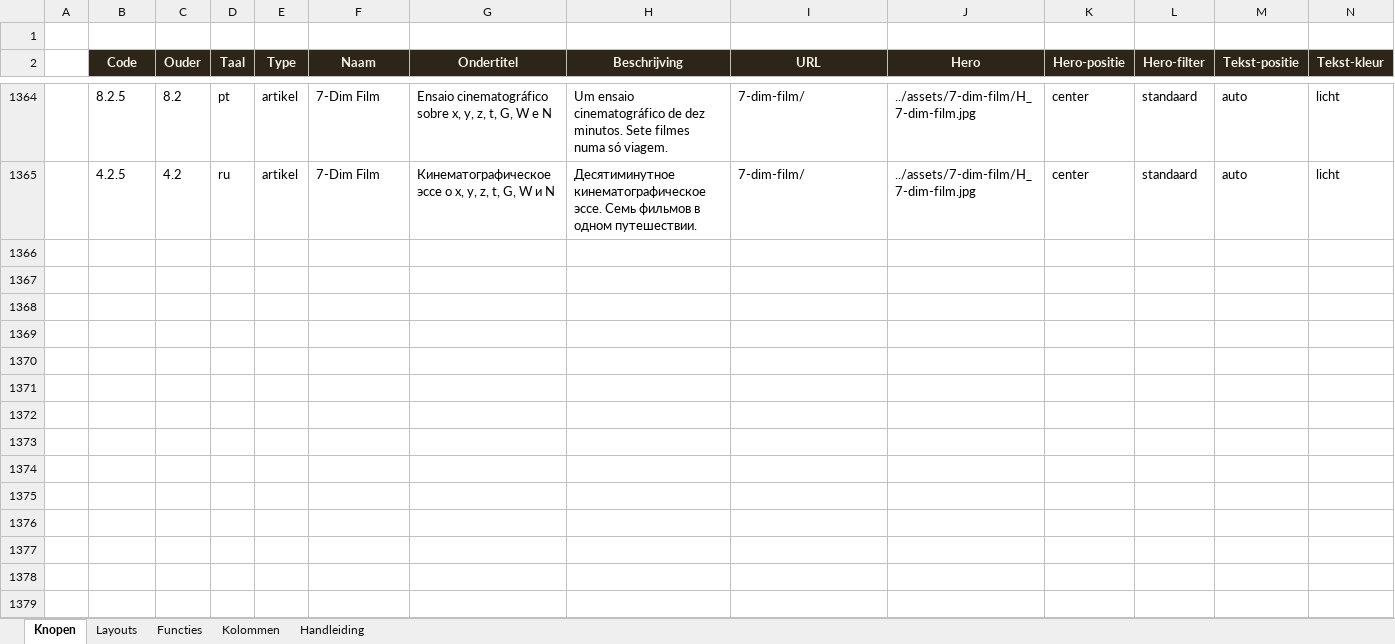
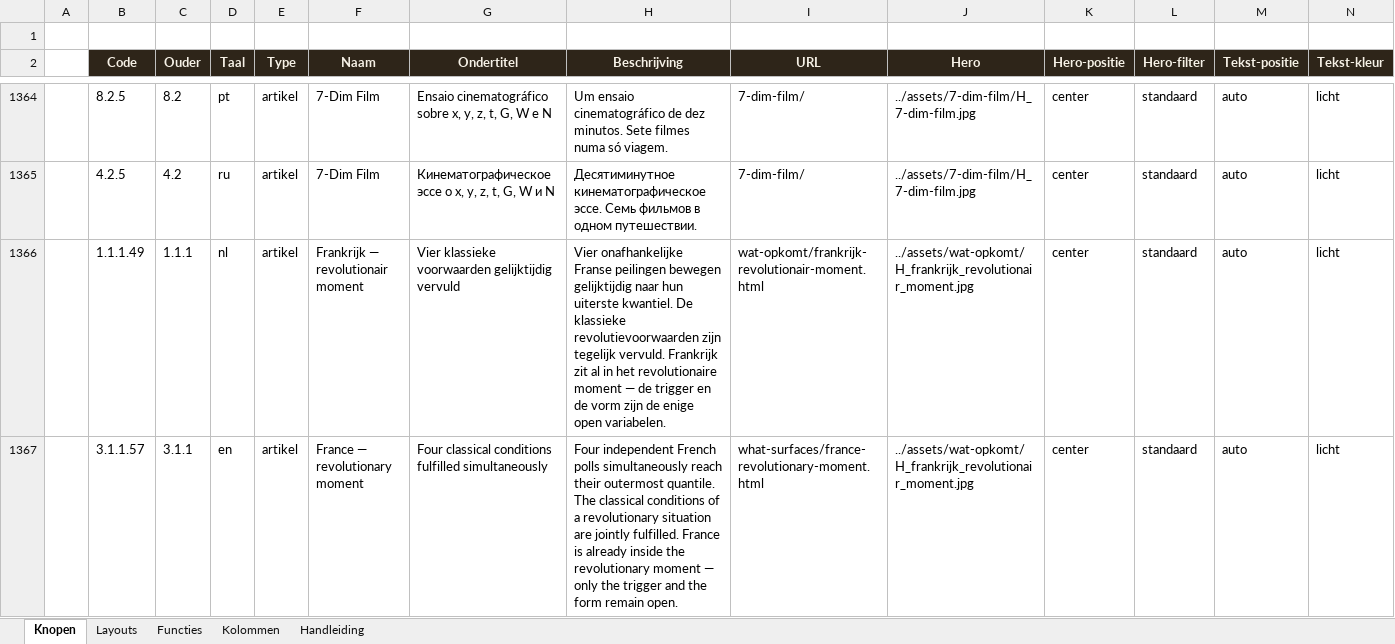
Before and after one commit to koosvanM/openvizier, an Excel workbook: nl/_data/vizier.xlsx, sheet Knopen, drawn as a sheet; only a part is shown, gaps mark what is left out; values as stored, in another font and other column widths than the file's, no borders; rows hold the shown columns only; the diff covers the shown part only; the diff names each change by its address in the sheet, - before the commit and + after, or states it on an @@ line.

Commit message:
publiceer: Frankrijk — revolutionair moment (8 talen)
- 8 artikelen NL/EN/DE/RU/FR/ES/IT/PT (structuur klimaatdividend-referentie)
- Hero H_frankrijk_revolutionair_moment.jpg (896x1200, sepia-stijl)
- Matrix: 8 rijen toegevoegd onder X.1.1 (Laatste artikelen) per taal
  1.1.1.49 (nl) · 2.1.1.60 (de) · 3.1.1.57 (en) · 4.1.1.22 (ru)
  5.1.1.11 (fr) · 6.1.1.9 (es) · 7.1.1.9 (it) · 8.1.1.9 (pt)
- Dagkrant-banners vervangen op nl/en/de/ru/fr/index.html
- JSON-tabellen regenereert vanzelf via GitHub Action bij deze push

```diff
--- a/nl/_data/vizier.xlsx (sheet Knopen)
+++ b/nl/_data/vizier.xlsx (sheet Knopen)
+row 1366:  | 1.1.1.49 | 1.1.1 | nl | artikel | Frankrijk — revolutionair moment | Vier klassieke voorwaarden gelijktijdig vervuld | Vier onafhankelijke Franse peilingen bewegen gelijktijdig naar hun uiterste kwantiel. De klassieke revolutievoorwaarden zijn tegelijk vervuld. Frankrijk zit al in het revolutionaire moment — de trigger en de vorm zijn de enige open variabelen. | wat-opkomt/frankrijk-revolutionair-moment.html | ../assets/wat-opkomt/H_frankrijk_revolutionair_moment.jpg | center | standaard | auto | licht
+row 1367:  | 3.1.1.57 | 3.1.1 | en | artikel | France — revolutionary moment | Four classical conditions fulfilled simultaneously | Four independent French polls simultaneously reach their outermost quantile. The classical conditions of a revolutionary situation are jointly fulfilled. France is already inside the revolutionary moment — only the trigger and the form remain open. | what-surfaces/france-revolutionary-moment.html | ../assets/wat-opkomt/H_frankrijk_revolutionair_moment.jpg | center | standaard | auto | licht
```
Also changed, not shown: 6 added rows elsewhere in this sheet, 14 other files.
